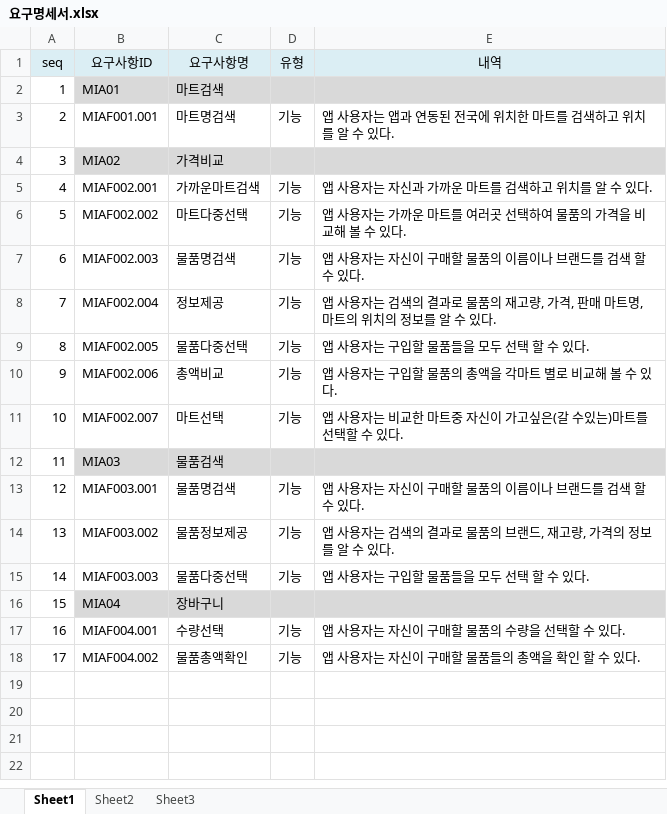
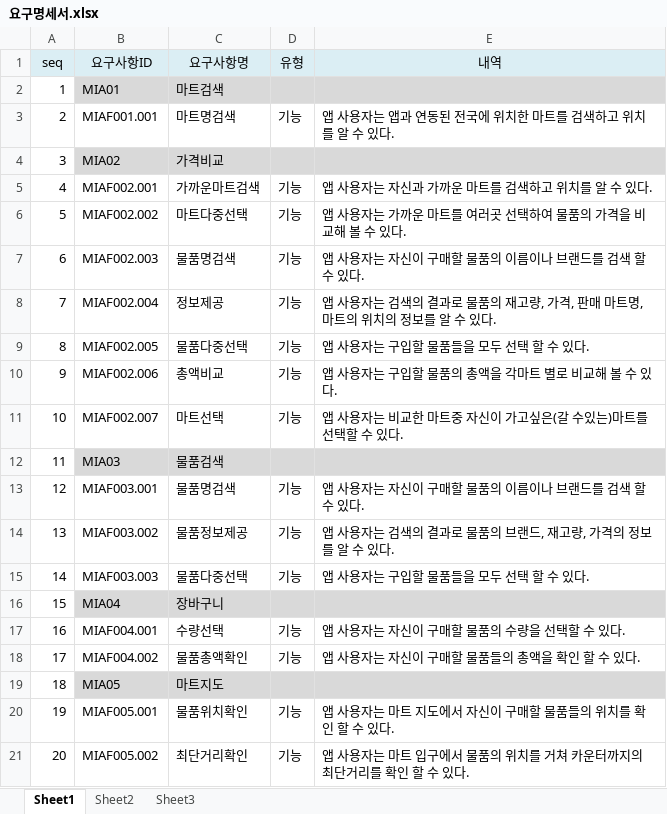
Before and after one commit to Jae-Hyun-Park/Tutorial_Test, an Excel workbook: 요구명세서.xlsx, sheet Sheet1, drawn as a sheet; values as stored, in another font and other column widths than the file's, no borders; the diff names each change by its address in the sheet, - before the commit and + after, or states it on an @@ line.

Commit message:
요구명세서+(지도부분 추가)

```diff
--- a/요구명세서.xlsx (sheet Sheet1)
+++ b/요구명세서.xlsx (sheet Sheet1)
+row 19: 18 | MIA05 | 마트지도
+row 20: 19 | MIAF005.001 | 물품위치확인 | 기능 | 앱 사용자는 마트 지도에서 자신이 구매할 물품들의 위치를 확인 할 수 있다.
+row 21: 20 | MIAF005.002 | 최단거리확인 | 기능 | 앱 사용자는 마트 입구에서 물품의 위치를 거쳐 카운터까지의 최단거리를 확인 할 수 있다.
```
